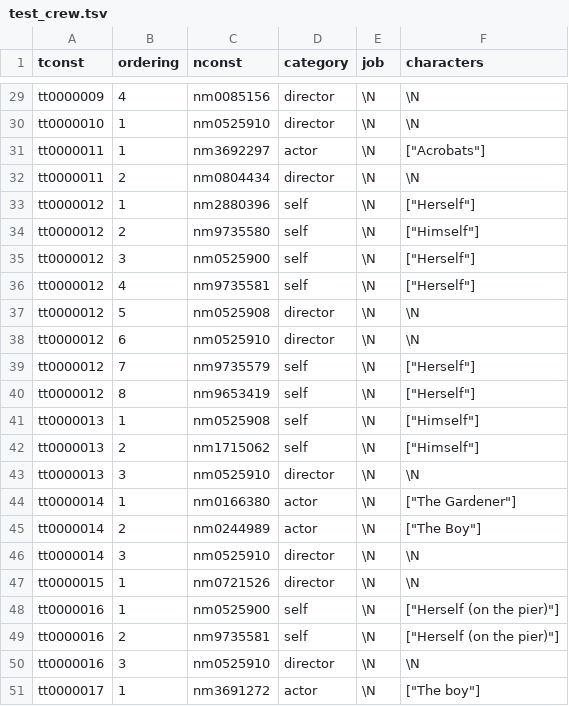
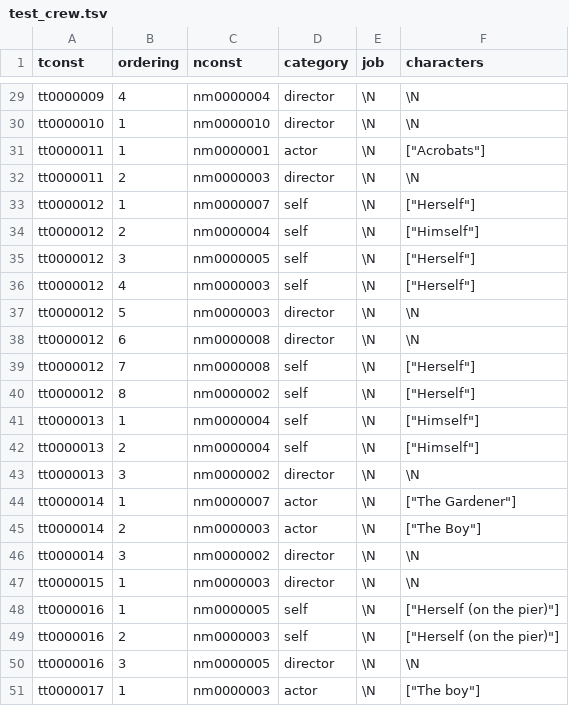
Before and after one commit to DariaPindus/ImdbHelper, a TSV file: src/main/resources/datasource/test_crew.tsv, drawn as a sheet; only a part is shown, gaps mark what is left out; the diff covers the shown part only; the diff names each change by its address in the sheet, - before the commit and + after, or states it on an @@ line.

```diff
--- a/src/main/resources/datasource/test_crew.tsv
+++ b/src/main/resources/datasource/test_crew.tsv
-C29 (nconst): nm0085156
+C29 (nconst): nm0000004
-C30 (nconst): nm0525910
+C30 (nconst): nm0000010
-C31 (nconst): nm3692297
+C31 (nconst): nm0000001
-C32 (nconst): nm0804434
+C32 (nconst): nm0000003
-C33 (nconst): nm2880396
+C33 (nconst): nm0000007
-C34 (nconst): nm9735580
+C34 (nconst): nm0000004
-C35 (nconst): nm0525900
+C35 (nconst): nm0000005
-C36 (nconst): nm9735581
+C36 (nconst): nm0000003
-C37 (nconst): nm0525908
+C37 (nconst): nm0000003
-C38 (nconst): nm0525910
+C38 (nconst): nm0000008
-C39 (nconst): nm9735579
+C39 (nconst): nm0000008
-C40 (nconst): nm9653419
+C40 (nconst): nm0000002
-C41 (nconst): nm0525908
+C41 (nconst): nm0000004
-C42 (nconst): nm1715062
+C42 (nconst): nm0000004
-C43 (nconst): nm0525910
+C43 (nconst): nm0000002
-C44 (nconst): nm0166380
+C44 (nconst): nm0000007
-C45 (nconst): nm0244989
+C45 (nconst): nm0000003
-C46 (nconst): nm0525910
+C46 (nconst): nm0000002
-C47 (nconst): nm0721526
+C47 (nconst): nm0000003
-C48 (nconst): nm0525900
+C48 (nconst): nm0000005
-C49 (nconst): nm9735581
+C49 (nconst): nm0000003
-C50 (nconst): nm0525910
+C50 (nconst): nm0000005
-C51 (nconst): nm3691272
+C51 (nconst): nm0000003
```
Also changed, not shown: 27 edited cells elsewhere in this file, 11 other files.
